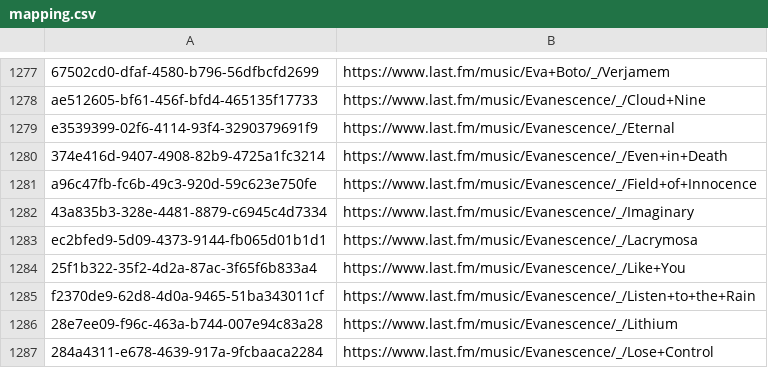
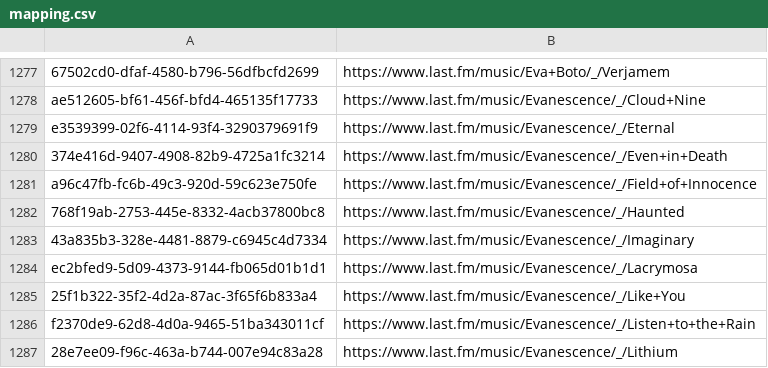
Before and after one commit to ads04r/mbid-lastfm-mapping, a CSV file: mapping.csv, drawn as a sheet; only a part is shown, gaps mark what is left out; the shorter side is filled out with more unchanged rows.

Commit message:
Automatic update / MOONSHINE

```diff
--- a/mapping.csv
+++ b/mapping.csv
@@ -1281,2 +1281,3 @@ e3539399-02f6-4114-93f4-3290379691f9,https://www.last.fm/music/Evanescence/_/Ete
 a96c47fb-fc6b-49c3-920d-59c623e750fe,https://www.last.fm/music/Evanescence/_/Field+of+Innocence
+768f19ab-2753-445e-8332-4acb37800bc8,https://www.last.fm/music/Evanescence/_/Haunted
 43a835b3-328e-4481-8879-c6945c4d7334,https://www.last.fm/music/Evanescence/_/Imaginary
```
